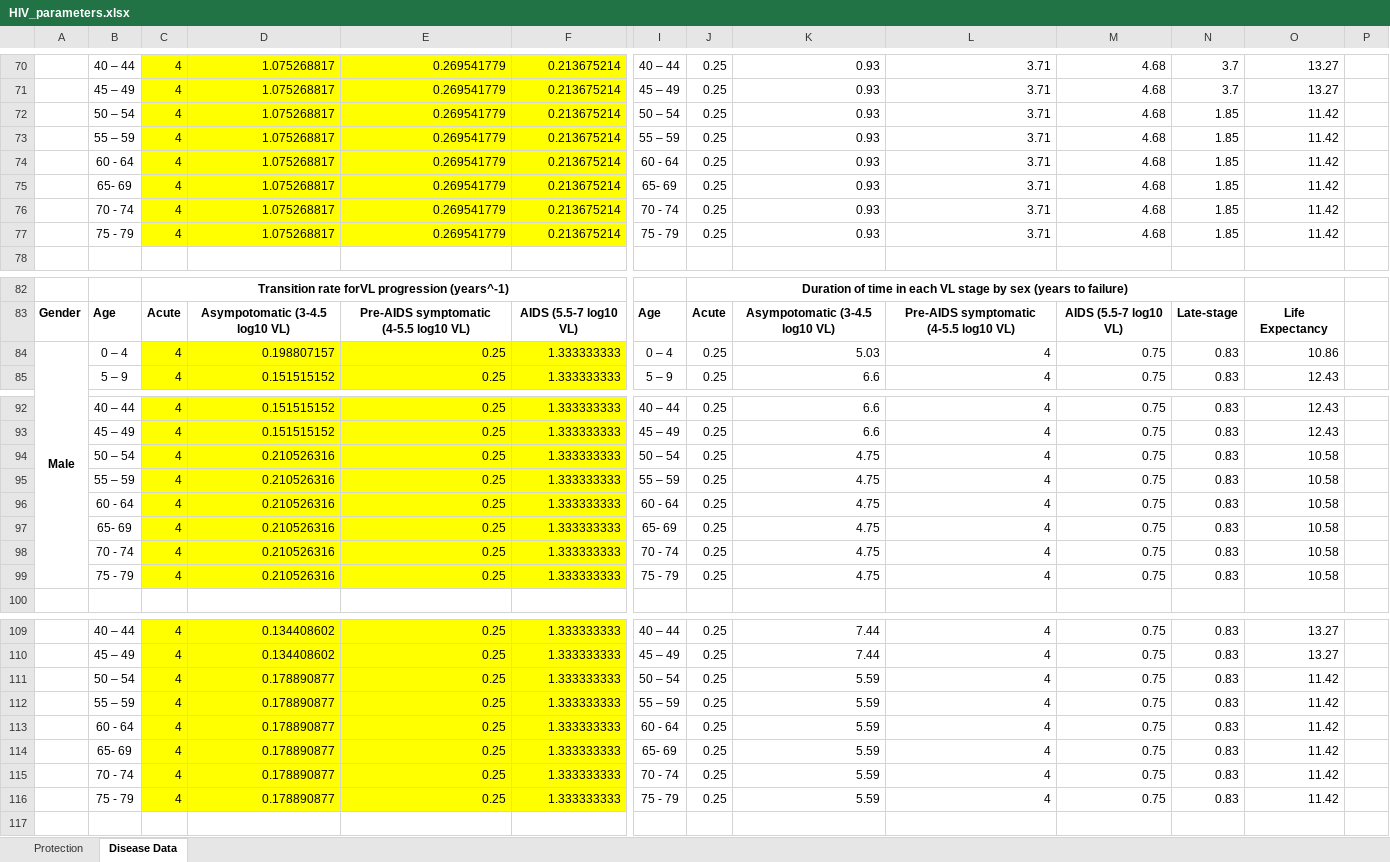
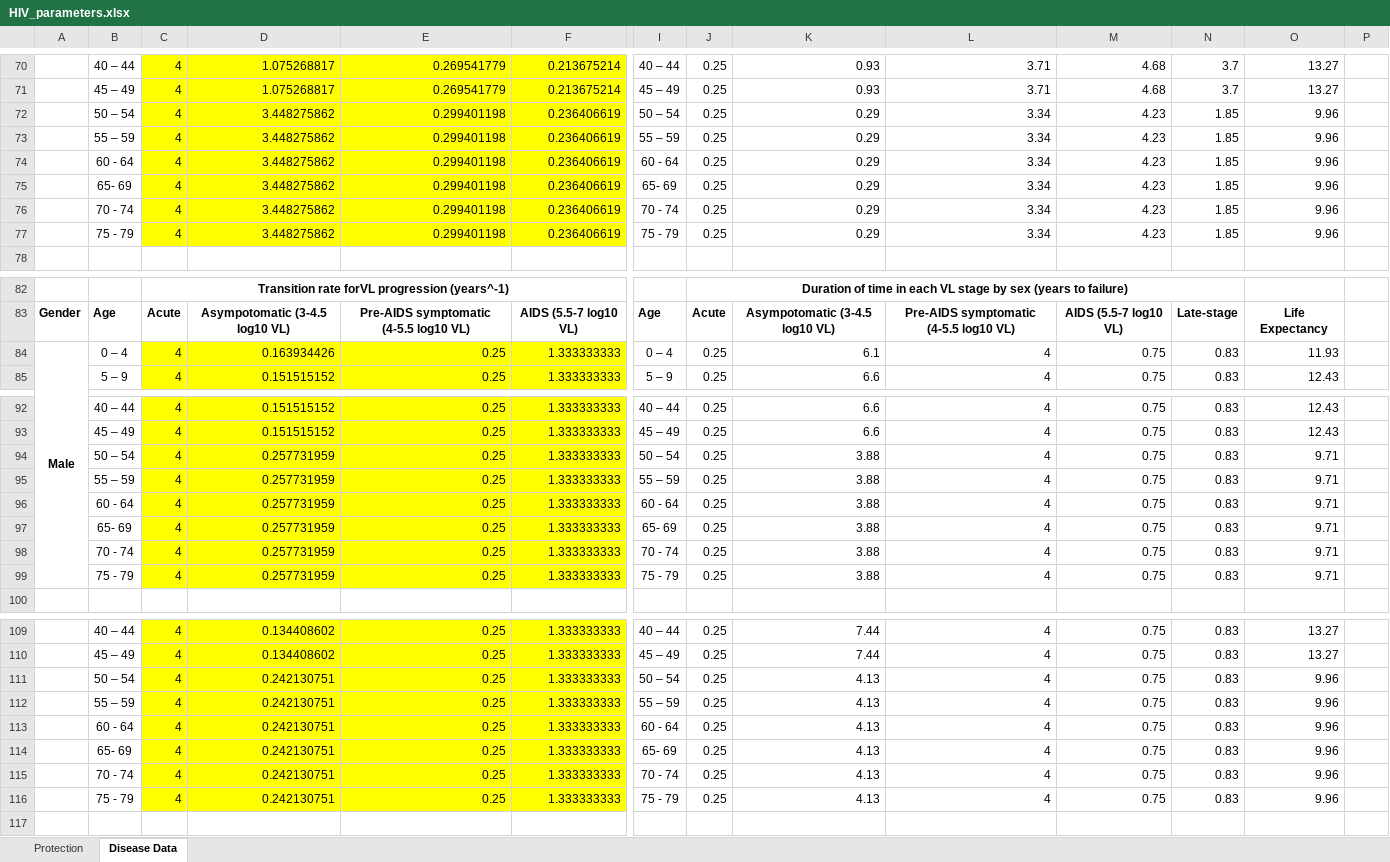
Before and after one commit to ICRC-Models/HHCoM, an Excel workbook: Config/HIV_parameters.xlsx, sheet Disease Data, drawn as a sheet; only a part is shown, gaps mark what is left out; values as stored, in another font and other column widths than the file's, no borders; removed rows and columns are numbered as before the commit, all else as after; rows hold the shown columns only; the diff covers the shown part only; the diff names each change by its address in the sheet, - before the commit and + after, or states it on an @@ line.

```diff
--- a/Config/HIV_parameters.xlsx (sheet Disease Data)
+++ b/Config/HIV_parameters.xlsx (sheet Disease Data)
-row 72:  | 50 – 54 | 4 | 1.075268817 | 0.269541779 | 0.213675214 | 50 – 54 | 0.25 | 0.93 | 3.71 | 4.68 | 1.85 | 11.42
-row 73:  | 55 – 59 | 4 | 1.075268817 | 0.269541779 | 0.213675214 | 55 – 59 | 0.25 | 0.93 | 3.71 | 4.68 | 1.85 | 11.42
-row 74:  | 60 - 64 | 4 | 1.075268817 | 0.269541779 | 0.213675214 | 60 - 64 | 0.25 | 0.93 | 3.71 | 4.68 | 1.85 | 11.42
-row 75:  | 65- 69 | 4 | 1.075268817 | 0.269541779 | 0.213675214 | 65- 69 | 0.25 | 0.93 | 3.71 | 4.68 | 1.85 | 11.42
-row 76:  | 70 - 74 | 4 | 1.075268817 | 0.269541779 | 0.213675214 | 70 - 74 | 0.25 | 0.93 | 3.71 | 4.68 | 1.85 | 11.42
-row 77:  | 75 - 79 | 4 | 1.075268817 | 0.269541779 | 0.213675214 | 75 - 79 | 0.25 | 0.93 | 3.71 | 4.68 | 1.85 | 11.42
+row 72:  | 50 – 54 | 4 | 3.448275862 | 0.299401198 | 0.236406619 | 50 – 54 | 0.25 | 0.29 | 3.34 | 4.23 | 1.85 | 9.96
+row 73:  | 55 – 59 | 4 | 3.448275862 | 0.299401198 | 0.236406619 | 55 – 59 | 0.25 | 0.29 | 3.34 | 4.23 | 1.85 | 9.96
+row 74:  | 60 - 64 | 4 | 3.448275862 | 0.299401198 | 0.236406619 | 60 - 64 | 0.25 | 0.29 | 3.34 | 4.23 | 1.85 | 9.96
+row 75:  | 65- 69 | 4 | 3.448275862 | 0.299401198 | 0.236406619 | 65- 69 | 0.25 | 0.29 | 3.34 | 4.23 | 1.85 | 9.96
+row 76:  | 70 - 74 | 4 | 3.448275862 | 0.299401198 | 0.236406619 | 70 - 74 | 0.25 | 0.29 | 3.34 | 4.23 | 1.85 | 9.96
+row 77:  | 75 - 79 | 4 | 3.448275862 | 0.299401198 | 0.236406619 | 75 - 79 | 0.25 | 0.29 | 3.34 | 4.23 | 1.85 | 9.96
-D84: 0.198807157
+D84: 0.163934426
-K84: 5.03
+K84: 6.1
-O84: 10.86
+O84: 11.93
-D94:D99: 0.210526316
+D94:D99: 0.257731959
-K94:K99: 4.75
+K94:K99: 3.88
-O94:O99: 10.58
+O94:O99: 9.71
-D111:D116: 0.178890877
+D111:D116: 0.242130751
-K111:K116: 5.59
+K111:K116: 4.13
-O111:O116: 11.42
+O111:O116: 9.96
```
Also changed, not shown: 59 edited cells and cell formats elsewhere in this sheet, 1 other file.
